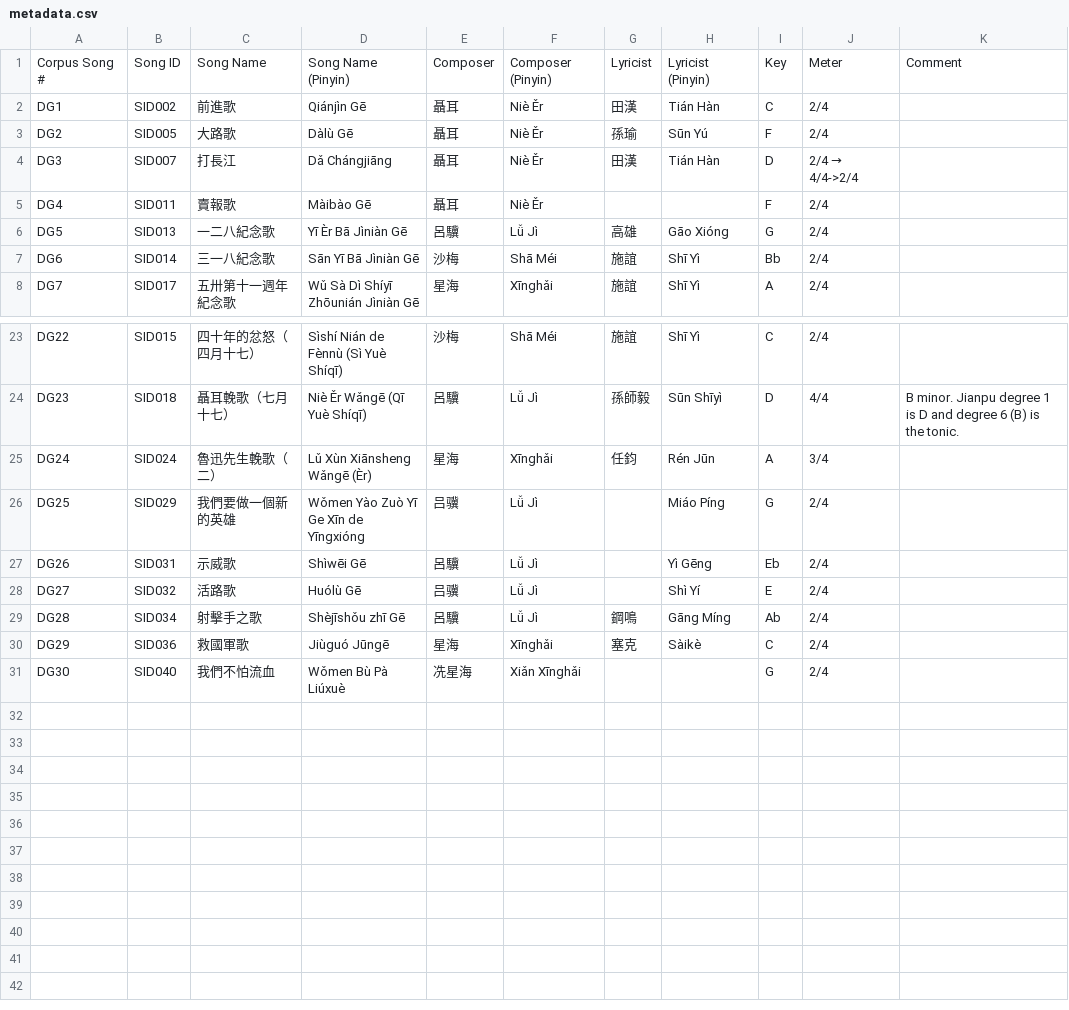
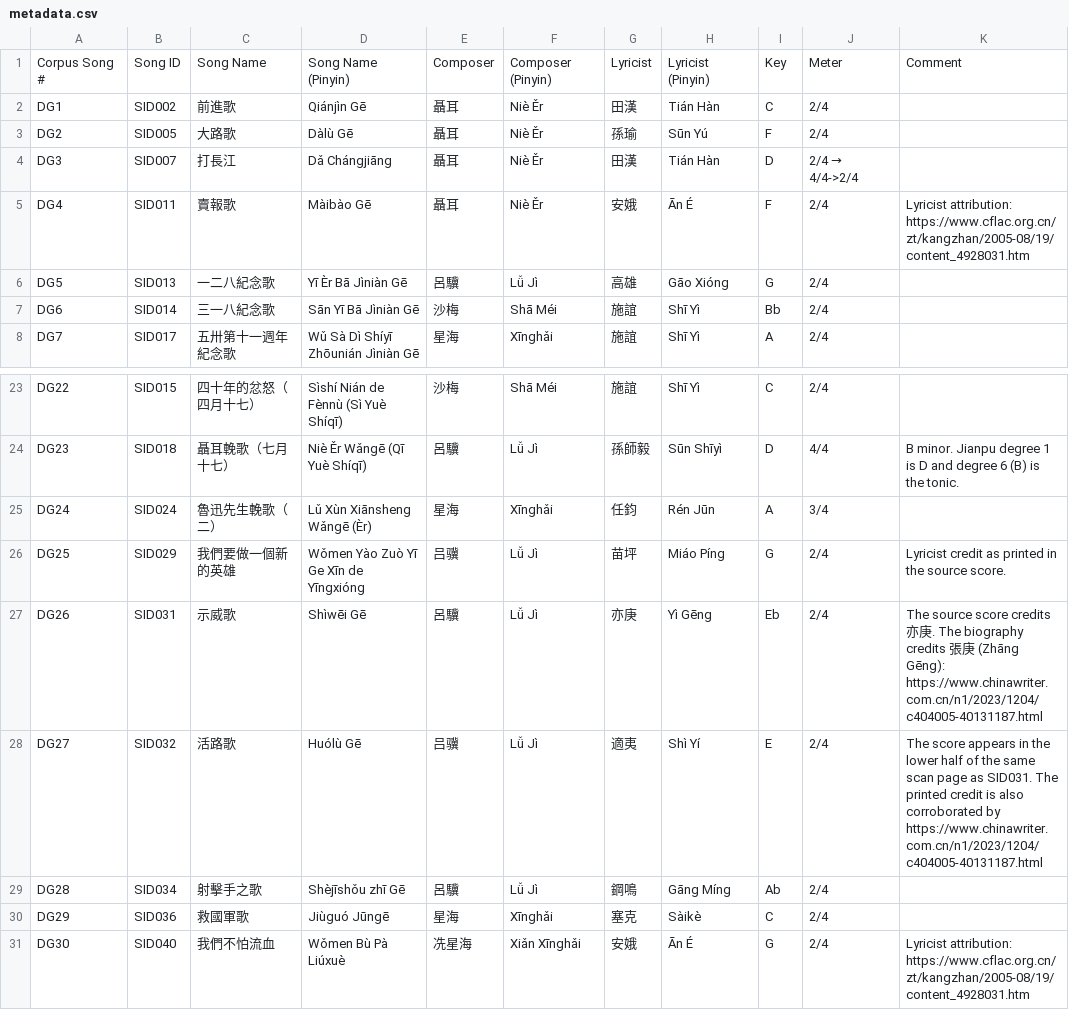
Before and after one commit to jliyue/CHANT, a CSV file: CSV/metadata.csv, drawn as a sheet; only a part is shown, gaps mark what is left out.

Commit message:
Complete lyricist credits with source notes

```diff
--- a/CSV/metadata.csv
+++ b/CSV/metadata.csv
@@ -4,3 +4,3 @@ DG2,SID005,大路歌,Dàlù Gē,聶耳,Niè Ěr,孫瑜,Sūn Yú,F,2/4,
 DG3,SID007,打長江,Dǎ Chángjiāng,聶耳,Niè Ěr,田漢,Tián Hàn,D,2/4 → 4/4->2/4,
-DG4,SID011,賣報歌,Màibào Gē,聶耳,Niè Ěr,,,F,2/4,
+DG4,SID011,賣報歌,Màibào Gē,聶耳,Niè Ěr,安娥,Ān É,F,2/4,Lyricist attribution: https://www.cflac.org.cn/zt/kangzhan/2005-08/19/content_4928031.htm
 DG5,SID013,一二八紀念歌,Yī Èr Bā Jìniàn Gē,呂驥,Lǚ Jì,高雄,Gāo Xióng,G,2/4,
@@ -25,7 +25,7 @@ DG23,SID018,聶耳輓歌（七月十七）,Niè Ěr Wǎngē (Qī Yuè Shíqī),
 DG24,SID024,魯迅先生輓歌（二）,Lǔ Xùn Xiānsheng Wǎngē (Èr),星海,Xīnghǎi,任鈞,Rén Jūn,A,3/4,
-DG25,SID029,我們要做一個新的英雄,Wǒmen Yào Zuò Yī Ge Xīn de Yīngxióng,吕骥,Lǚ Jì,,Miáo Píng,G,2/4,
-DG26,SID031,示威歌,Shìwēi Gē,呂驥,Lǚ Jì,,Yì Gēng,Eb,2/4,
-DG27,SID032,活路歌,Huólù Gē,吕骥,Lǚ Jì,,Shì Yí,E,2/4,
+DG25,SID029,我們要做一個新的英雄,Wǒmen Yào Zuò Yī Ge Xīn de Yīngxióng,吕骥,Lǚ Jì,苗坪,Miáo Píng,G,2/4,Lyricist credit as printed in the source score.
+DG26,SID031,示威歌,Shìwēi Gē,呂驥,Lǚ Jì,亦庚,Yì Gēng,Eb,2/4,The source score credits 亦庚. The biography credits 張庚 (Zhāng Gēng): https://www.chinawriter.com.cn/n1/2023/1204/c404005-40131187.html
+DG27,SID032,活路歌,Huólù Gē,吕骥,Lǚ Jì,適夷,Shì Yí,E,2/4,The score appears in the lower half of the same scan page as SID031. The printed credit is also corroborated by https://www.chinawriter.com.cn/n1/2023/1204/c404005-40131187.html
 DG28,SID034,射擊手之歌,Shèjīshǒu zhī Gē,呂驥,Lǚ Jì,鋼鳴,Gāng Míng,Ab,2/4,
 DG29,SID036,救國軍歌,Jiùguó Jūngē,星海,Xīnghǎi,塞克,Sàikè,C,2/4,
-DG30,SID040,我們不怕流血,Wǒmen Bù Pà Liúxuè,冼星海,Xiǎn Xīnghǎi,,,G,2/4,
+DG30,SID040,我們不怕流血,Wǒmen Bù Pà Liúxuè,冼星海,Xiǎn Xīnghǎi,安娥,Ān É,G,2/4,Lyricist attribution: https://www.cflac.org.cn/zt/kangzhan/2005-08/19/content_4928031.htm
```
Also changed, not shown: 1 other file.
